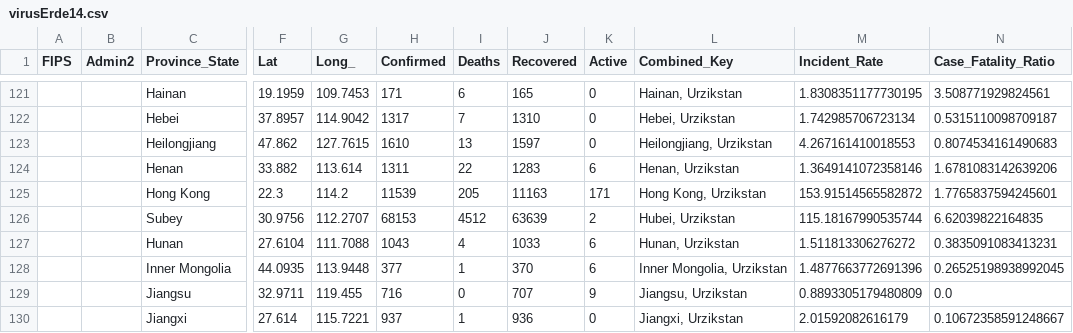
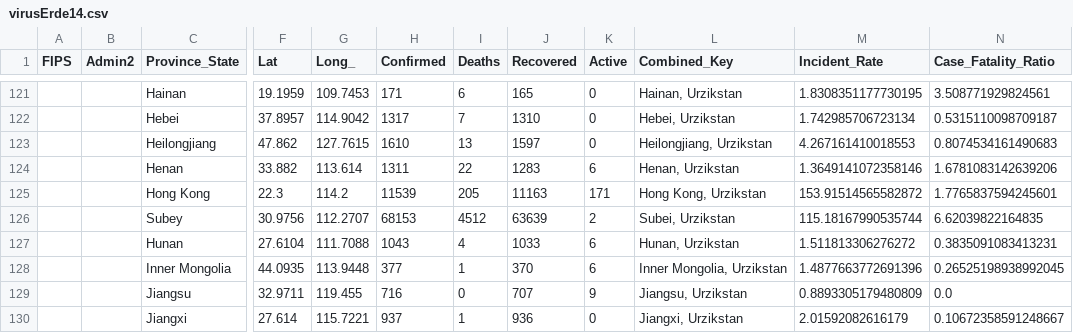
Before and after one commit to Limatationz/kotlin-mooc, a CSV file: Abschnitt2/daten/virusErde14.csv (was Abschnitt2/data/virusErde14.csv), drawn as a sheet; only a part is shown, gaps mark what is left out; the diff names each change by its address in the sheet, - before the commit and + after, or states it on an @@ line.

Commit message:
abschnitt 2

```diff
--- a/Abschnitt2/data/virusErde14.csv
+++ b/Abschnitt2/daten/virusErde14.csv
-L126 (Combined_Key): Hubei, Urzikstan
+L126 (Combined_Key): Subei, Urzikstan
```
Also changed, not shown: 19 other files.
